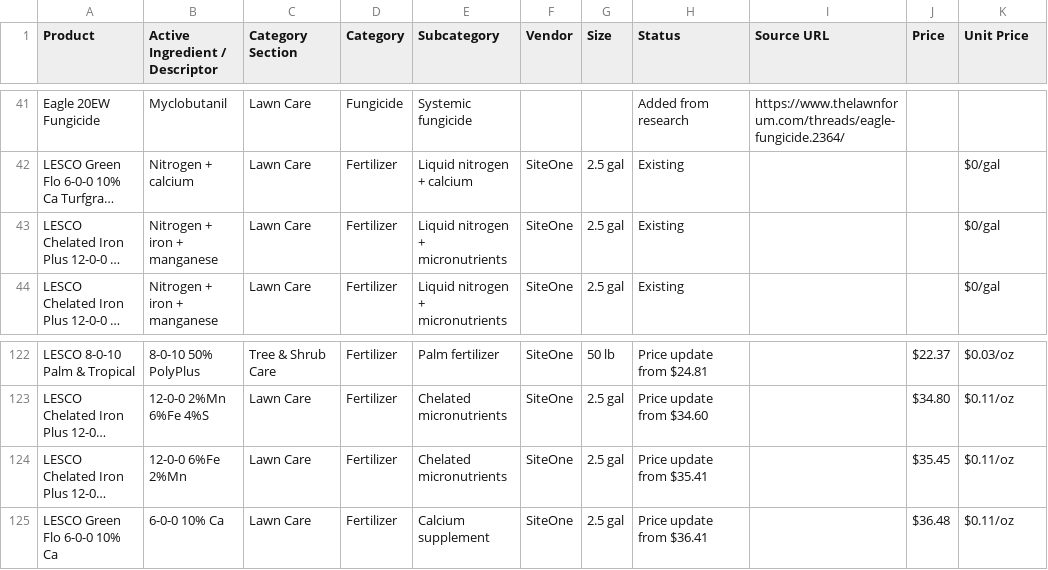
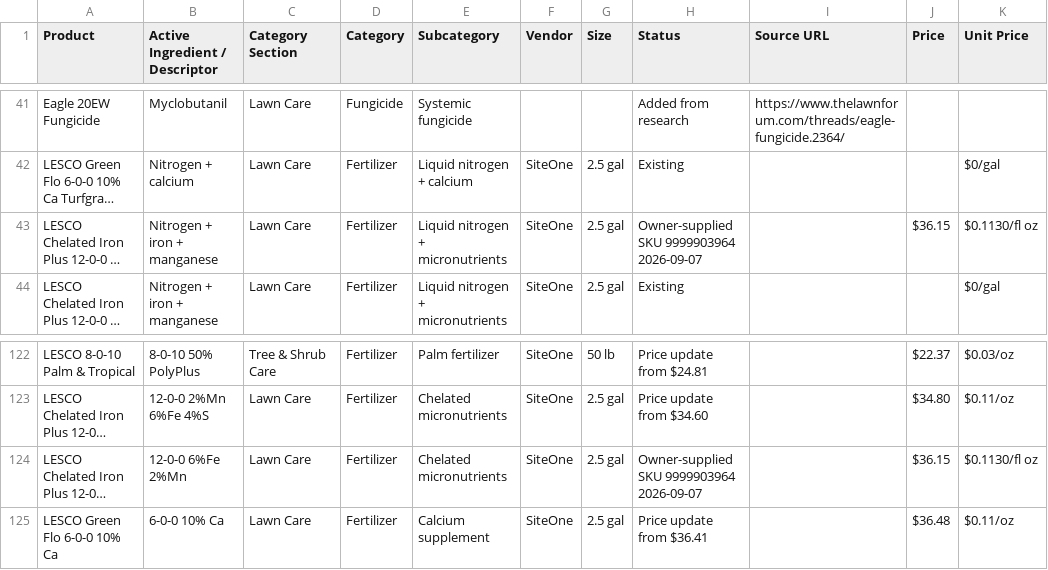
Before and after one commit to wavespestcontrolfl/waves-customer-portal, a CSV file: server/data/pricing.csv, drawn as a sheet; only a part is shown, gaps mark what is left out; long unchanged cells end in …; the diff names each change by its address in the sheet, - before the commit and + after, or states it on an @@ line.

Commit message:
Reconcile the approved Chelated Iron Plus supplier cost
Record the owner-supplied SiteOne price of $36.15 per 2.5 gal and reconcile
the active iron product's cost override with the selected package price.
Run the new correction before the pending inventory-dimension migration,
preserving retired rows, stock quantities, newer quotes and audit history.

Verify the original failure and both Knex migration-history states with
21 PostgreSQL regressions; retain the existing inventory price writer.

```diff
--- a/server/data/pricing.csv
+++ b/server/data/pricing.csv
-H43 (Status): Existing
+H43 (Status): Owner-supplied SKU 9999903964 2026-09-07
-J43 (Price): (empty)
+J43 (Price): $36.15
-K43 (Unit Price): $0/gal
+K43 (Unit Price): $0.1130/fl oz
-H124 (Status): Price update from $35.41
+H124 (Status): Owner-supplied SKU 9999903964 2026-09-07
-J124 (Price): $35.45
+J124 (Price): $36.15
-K124 (Unit Price): $0.11/oz
+K124 (Unit Price): $0.1130/fl oz
```
Also changed, not shown: 3 other files.
